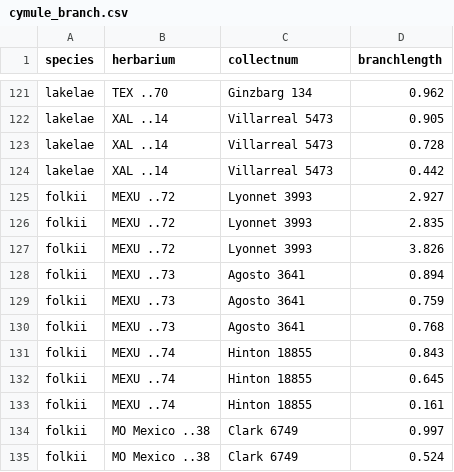
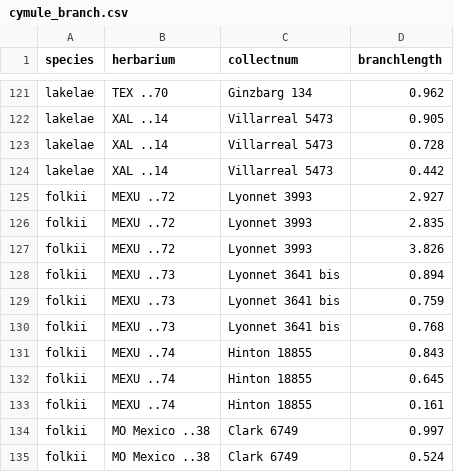
Before and after one commit to njenglewrye/folkii, a CSV file: morphometrics/cymule_branch.csv, drawn as a sheet; only a part is shown, gaps mark what is left out.

Commit message:
Update cymule_branch.csv
fixed Agosto 3641 labeling

```diff
--- a/morphometrics/cymule_branch.csv
+++ b/morphometrics/cymule_branch.csv
@@ -127,5 +127,5 @@ folkii,MEXU ..72,Lyonnet 3993,2.835
 folkii,MEXU ..72,Lyonnet 3993,3.826
-folkii,MEXU ..73,Agosto 3641,0.894
-folkii,MEXU ..73,Agosto 3641,0.759
-folkii,MEXU ..73,Agosto 3641,0.768
+folkii,MEXU ..73,Lyonnet 3641 bis,0.894
+folkii,MEXU ..73,Lyonnet 3641 bis,0.759
+folkii,MEXU ..73,Lyonnet 3641 bis,0.768
 folkii,MEXU ..74,Hinton 18855,0.843
```
